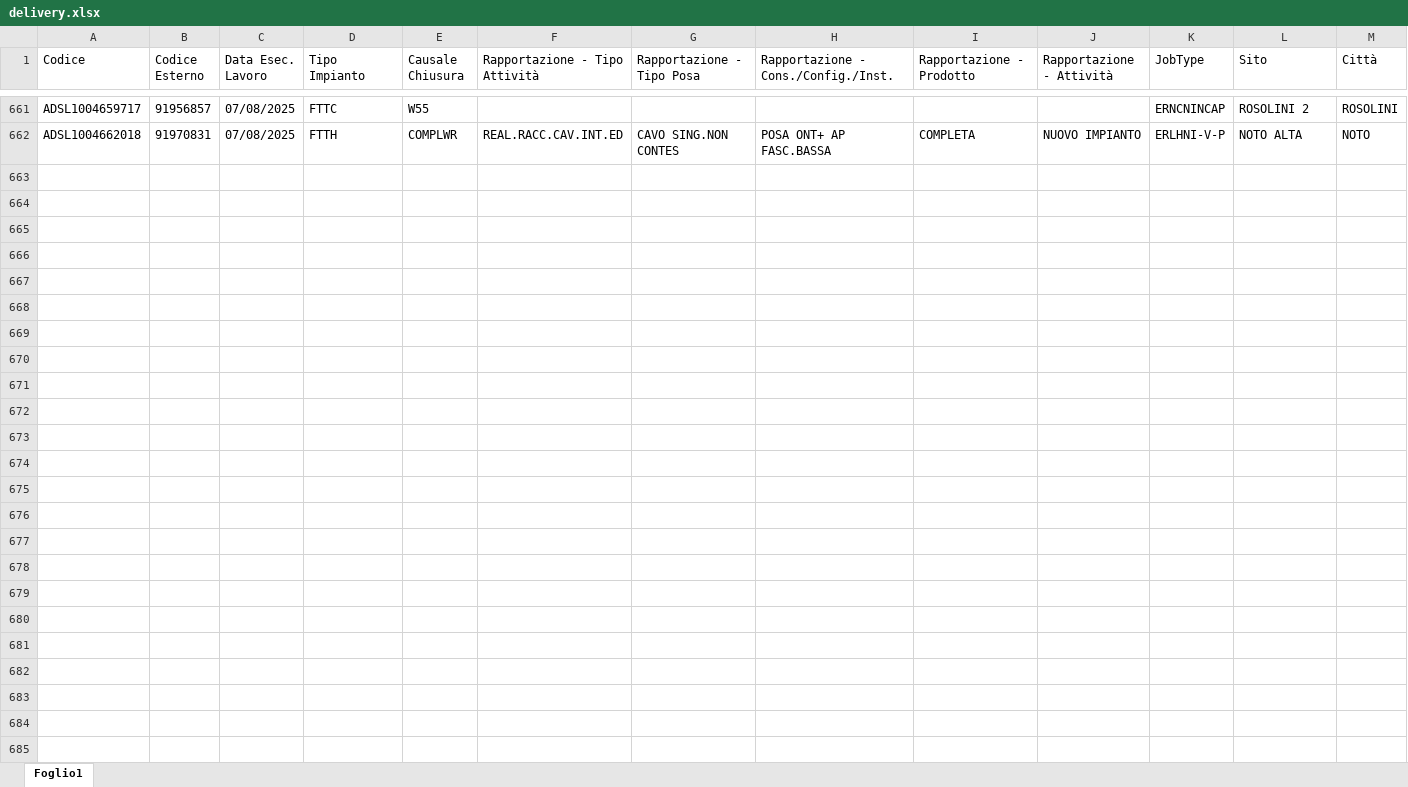
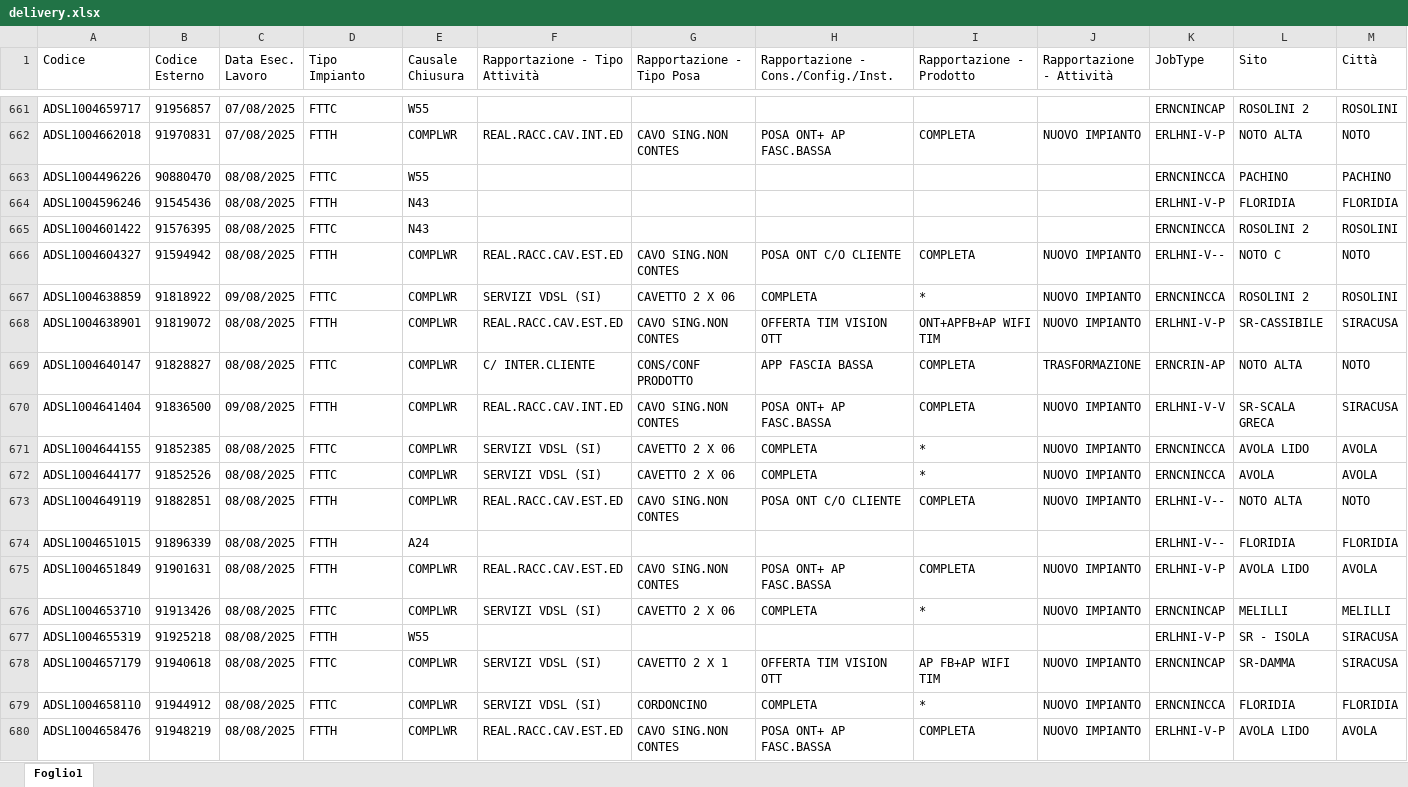
Before and after one commit to lbianco11197/Avanzamento-Delivery, an Excel workbook: delivery.xlsx, sheet Foglio1, drawn as a sheet; only a part is shown, gaps mark what is left out; values as stored, in another font and other column widths than the file's, no borders; rows hold the shown columns only; the diff covers the shown part only; the diff names each change by its address in the sheet, - before the commit and + after, or states it on an @@ line.

Commit message:
Aggiornato da lbianco via Streamlit

```diff
--- a/delivery.xlsx (sheet Foglio1)
+++ b/delivery.xlsx (sheet Foglio1)
+row 663: ADSL1004496226 | 90880470 | 08/08/2025 | FTTC | W55 |  |  |  |  |  | ERNCNINCCA | PACHINO | PACHINO
+row 664: ADSL1004596246 | 91545436 | 08/08/2025 | FTTH | N43 |  |  |  |  |  | ERLHNI-V-P | FLORIDIA | FLORIDIA
+row 665: ADSL1004601422 | 91576395 | 08/08/2025 | FTTC | N43 |  |  |  |  |  | ERNCNINCCA | ROSOLINI 2 | ROSOLINI
+row 666: ADSL1004604327 | 91594942 | 08/08/2025 | FTTH | COMPLWR | REAL.RACC.CAV.EST.ED | CAVO SING.NON CONTES | POSA ONT C/O CLIENTE | COMPLETA | NUOVO IMPIANTO | ERLHNI-V-- | NOTO C | NOTO
+row 667: ADSL1004638859 | 91818922 | 09/08/2025 | FTTC | COMPLWR | SERVIZI VDSL (SI) | CAVETTO 2 X 06 | COMPLETA | * | NUOVO IMPIANTO | ERNCNINCCA | ROSOLINI 2 | ROSOLINI
+row 668: ADSL1004638901 | 91819072 | 08/08/2025 | FTTH | COMPLWR | REAL.RACC.CAV.EST.ED | CAVO SING.NON CONTES | OFFERTA TIM VISION OTT | ONT+APFB+AP WIFI TIM | NUOVO IMPIANTO | ERLHNI-V-P | SR-CASSIBILE | SIRACUSA
+row 669: ADSL1004640147 | 91828827 | 08/08/2025 | FTTC | COMPLWR | C/ INTER.CLIENTE | CONS/CONF PRODOTTO | APP FASCIA BASSA | COMPLETA | TRASFORMAZIONE | ERNCRIN-AP | NOTO ALTA | NOTO
+row 670: ADSL1004641404 | 91836500 | 09/08/2025 | FTTH | COMPLWR | REAL.RACC.CAV.INT.ED | CAVO SING.NON CONTES | POSA ONT+ AP FASC.BASSA | COMPLETA | NUOVO IMPIANTO | ERLHNI-V-V | SR-SCALA GRECA | SIRACUSA
+row 671: ADSL1004644155 | 91852385 | 08/08/2025 | FTTC | COMPLWR | SERVIZI VDSL (SI) | CAVETTO 2 X 06 | COMPLETA | * | NUOVO IMPIANTO | ERNCNINCCA | AVOLA LIDO | AVOLA
+row 672: ADSL1004644177 | 91852526 | 08/08/2025 | FTTC | COMPLWR | SERVIZI VDSL (SI) | CAVETTO 2 X 06 | COMPLETA | * | NUOVO IMPIANTO | ERNCNINCCA | AVOLA | AVOLA
+row 673: ADSL1004649119 | 91882851 | 08/08/2025 | FTTH | COMPLWR | REAL.RACC.CAV.EST.ED | CAVO SING.NON CONTES | POSA ONT C/O CLIENTE | COMPLETA | NUOVO IMPIANTO | ERLHNI-V-- | NOTO ALTA | NOTO
+row 674: ADSL1004651015 | 91896339 | 08/08/2025 | FTTH | A24 |  |  |  |  |  | ERLHNI-V-- | FLORIDIA | FLORIDIA
+row 675: ADSL1004651849 | 91901631 | 08/08/2025 | FTTH | COMPLWR | REAL.RACC.CAV.EST.ED | CAVO SING.NON CONTES | POSA ONT+ AP FASC.BASSA | COMPLETA | NUOVO IMPIANTO | ERLHNI-V-P | AVOLA LIDO | AVOLA
+row 676: ADSL1004653710 | 91913426 | 08/08/2025 | FTTC | COMPLWR | SERVIZI VDSL (SI) | CAVETTO 2 X 06 | COMPLETA | * | NUOVO IMPIANTO | ERNCNINCAP | MELILLI | MELILLI
+row 677: ADSL1004655319 | 91925218 | 08/08/2025 | FTTH | W55 |  |  |  |  |  | ERLHNI-V-P | SR - ISOLA | SIRACUSA
+row 678: ADSL1004657179 | 91940618 | 08/08/2025 | FTTC | COMPLWR | SERVIZI VDSL (SI) | CAVETTO 2 X 1 | OFFERTA TIM VISION OTT | AP FB+AP WIFI TIM | NUOVO IMPIANTO | ERNCNINCAP | SR-DAMMA | SIRACUSA
+row 679: ADSL1004658110 | 91944912 | 08/08/2025 | FTTC | COMPLWR | SERVIZI VDSL (SI) | CORDONCINO | COMPLETA | * | NUOVO IMPIANTO | ERNCNINCCA | FLORIDIA | FLORIDIA
+row 680: ADSL1004658476 | 91948219 | 08/08/2025 | FTTH | COMPLWR | REAL.RACC.CAV.EST.ED | CAVO SING.NON CONTES | POSA ONT+ AP FASC.BASSA | COMPLETA | NUOVO IMPIANTO | ERLHNI-V-P | AVOLA LIDO | AVOLA
```
Also changed, not shown: 12 added rows elsewhere in this sheet.
